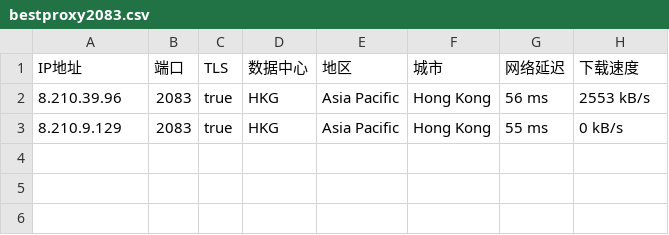
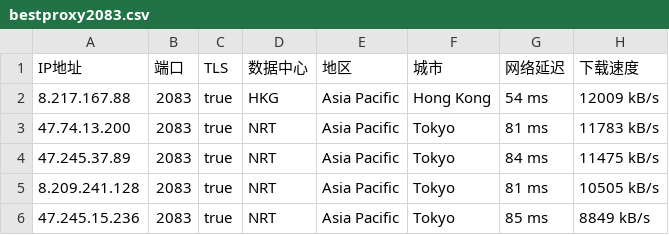
Before and after one commit to greycc2021/iptools, a CSV file: iptest/bestproxy2083.csv, drawn as a sheet.

```diff
--- a/iptest/bestproxy2083.csv
+++ b/iptest/bestproxy2083.csv
@@ -1,3 +1,6 @@
 IP地址,端口,TLS,数据中心,地区,城市,网络延迟,下载速度
-8.210.39.96,2083,true,HKG,Asia Pacific,Hong Kong,56 ms,2553 kB/s
-8.210.9.129,2083,true,HKG,Asia Pacific,Hong Kong,55 ms,0 kB/s
+8.217.167.88,2083,true,HKG,Asia Pacific,Hong Kong,54 ms,12009 kB/s
+47.74.13.200,2083,true,NRT,Asia Pacific,Tokyo,81 ms,11783 kB/s
+47.245.37.89,2083,true,NRT,Asia Pacific,Tokyo,84 ms,11475 kB/s
+8.209.241.128,2083,true,NRT,Asia Pacific,Tokyo,81 ms,10505 kB/s
+47.245.15.236,2083,true,NRT,Asia Pacific,Tokyo,85 ms,8849 kB/s
```
Also changed, not shown: iptest/bestproxy2053.csv, iptest/bestproxy80.csv, 2 other files.
